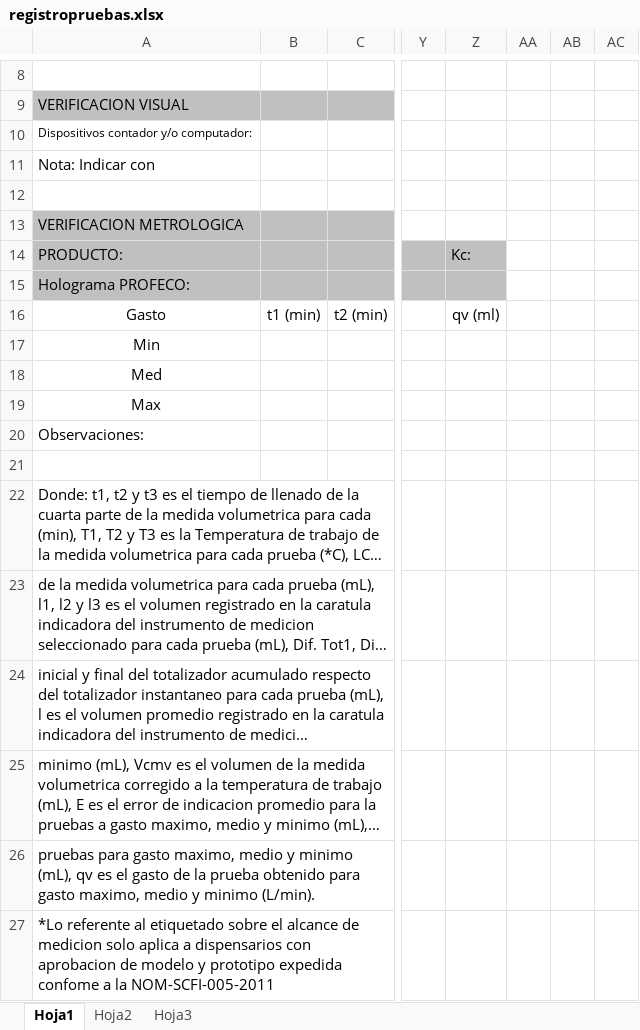
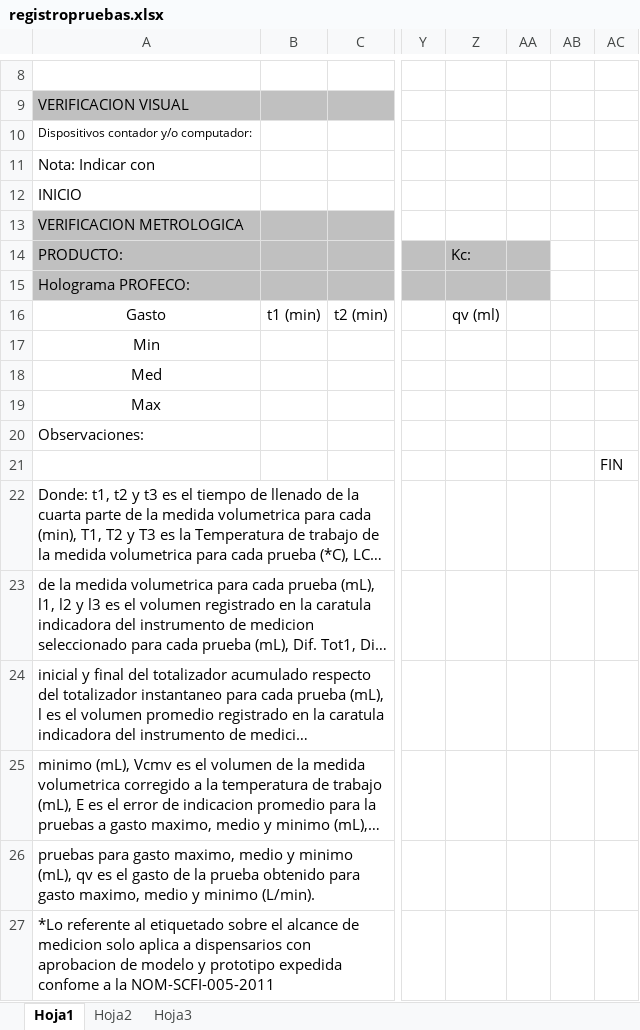
Before and after one commit to JoseLuisIc/SoftwareGasoValidaciones, an Excel workbook: src/Controlador/Formatos/registropruebas.xlsx, sheet Hoja1, drawn as a sheet; only a part is shown, gaps mark what is left out; long unchanged cells end in …; values as stored, in another font and other column widths than the file's, no borders; the diff names each change by its address in the sheet, - before the commit and + after, or states it on an @@ line.

Commit message:
Se añade la configuración del excel y se obtiene la información de la estación

```diff
--- a/src/Controlador/Formatos/registropruebas.xlsx (sheet Hoja1)
+++ b/src/Controlador/Formatos/registropruebas.xlsx (sheet Hoja1)
-A12: (empty)
+A12: INICIO
-AA14:AA15 fill: none
+AA14:AA15 fill: #C0C0C0
-AC21: (empty)
+AC21: FIN
```
Also changed, not shown: 5 other files.
